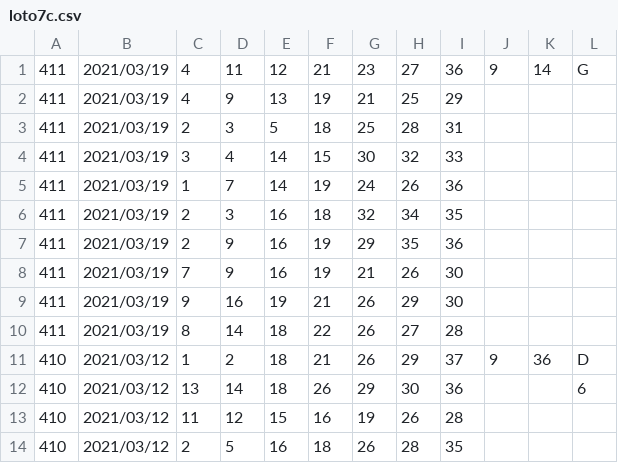
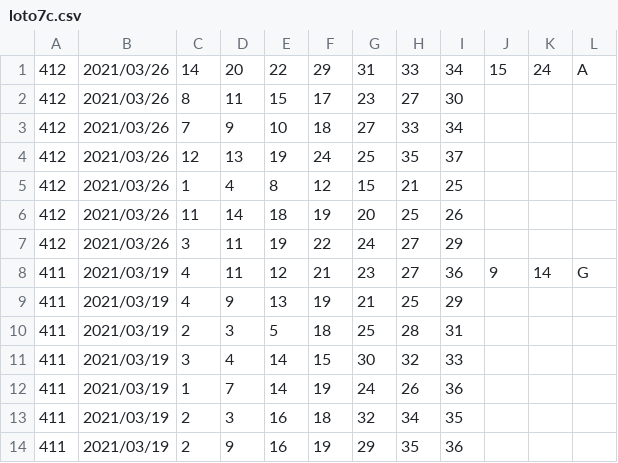
Before and after one commit to vpn62399/memo, a CSV file: loto7c.csv, drawn as a sheet; only a part is shown; the shorter side is filled out with more unchanged rows; the diff names each change by its address in the sheet, - before the commit and + after, or states it on an @@ line.

```diff
--- a/loto7c.csv
+++ b/loto7c.csv
+row 1: 412 | 2021/03/26 | 14 | 20 | 22 | 29 | 31 | 33 | 34 | 15 | 24 | A
+row 2: 412 | 2021/03/26 | 8 | 11 | 15 | 17 | 23 | 27 | 30
+row 3: 412 | 2021/03/26 | 7 | 9 | 10 | 18 | 27 | 33 | 34
+row 4: 412 | 2021/03/26 | 12 | 13 | 19 | 24 | 25 | 35 | 37
+row 5: 412 | 2021/03/26 | 1 | 4 | 8 | 12 | 15 | 21 | 25
+row 6: 412 | 2021/03/26 | 11 | 14 | 18 | 19 | 20 | 25 | 26
+row 7: 412 | 2021/03/26 | 3 | 11 | 19 | 22 | 24 | 27 | 29
```
Also changed, not shown: loto7.csv, 3 other files.
